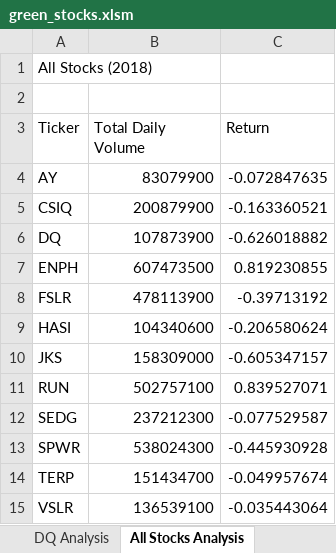
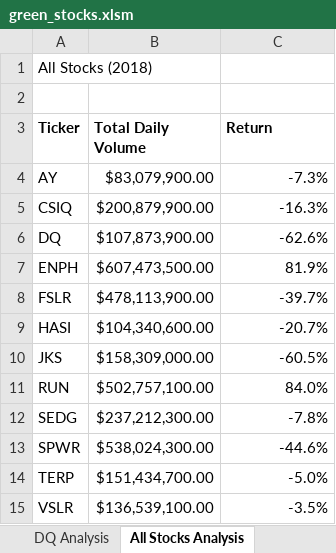
Before and after one commit to fobordo/stock-analysis, an Excel workbook: green_stocks.xlsm, sheet All Stocks Analysis, drawn as a sheet; values as stored, in another font and other column widths than the file's, no borders; the diff names each change by its address in the sheet, - before the commit and + after, or states it on an @@ line.

Commit message:
Add files via upload

```diff
--- a/green_stocks.xlsm (sheet All Stocks Analysis)
+++ b/green_stocks.xlsm (sheet All Stocks Analysis)
-A3:C3 bold: off
+A3:C3 bold: on
-B4 (Total Daily Volume): 83079900
+B4 (Total Daily Volume): $83,079,900.00
-C4 (Return): -0.072847635
+C4 (Return): -7.3%
-B5 (Total Daily Volume): 200879900
+B5 (Total Daily Volume): $200,879,900.00
-C5 (Return): -0.163360521
+C5 (Return): -16.3%
-B6 (Total Daily Volume): 107873900
+B6 (Total Daily Volume): $107,873,900.00
-C6 (Return): -0.626018882
+C6 (Return): -62.6%
-B7 (Total Daily Volume): 607473500
+B7 (Total Daily Volume): $607,473,500.00
-C7 (Return): 0.819230855
+C7 (Return): 81.9%
-B8 (Total Daily Volume): 478113900
+B8 (Total Daily Volume): $478,113,900.00
-C8 (Return): -0.39713192
+C8 (Return): -39.7%
-B9 (Total Daily Volume): 104340600
+B9 (Total Daily Volume): $104,340,600.00
-C9 (Return): -0.206580624
+C9 (Return): -20.7%
-B10 (Total Daily Volume): 158309000
+B10 (Total Daily Volume): $158,309,000.00
-C10 (Return): -0.605347157
+C10 (Return): -60.5%
-B11 (Total Daily Volume): 502757100
+B11 (Total Daily Volume): $502,757,100.00
-C11 (Return): 0.839527071
+C11 (Return): 84.0%
-B12 (Total Daily Volume): 237212300
+B12 (Total Daily Volume): $237,212,300.00
-C12 (Return): -0.077529587
+C12 (Return): -7.8%
-B13 (Total Daily Volume): 538024300
+B13 (Total Daily Volume): $538,024,300.00
-C13 (Return): -0.445930928
+C13 (Return): -44.6%
-B14 (Total Daily Volume): 151434700
+B14 (Total Daily Volume): $151,434,700.00
-C14 (Return): -0.049957674
+C14 (Return): -5.0%
-B15 (Total Daily Volume): 136539100
+B15 (Total Daily Volume): $136,539,100.00
-C15 (Return): -0.035443064
+C15 (Return): -3.5%
```
